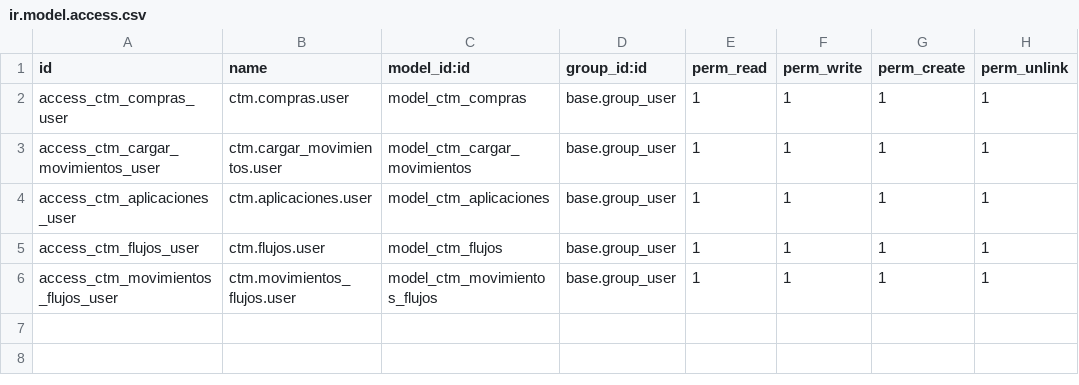
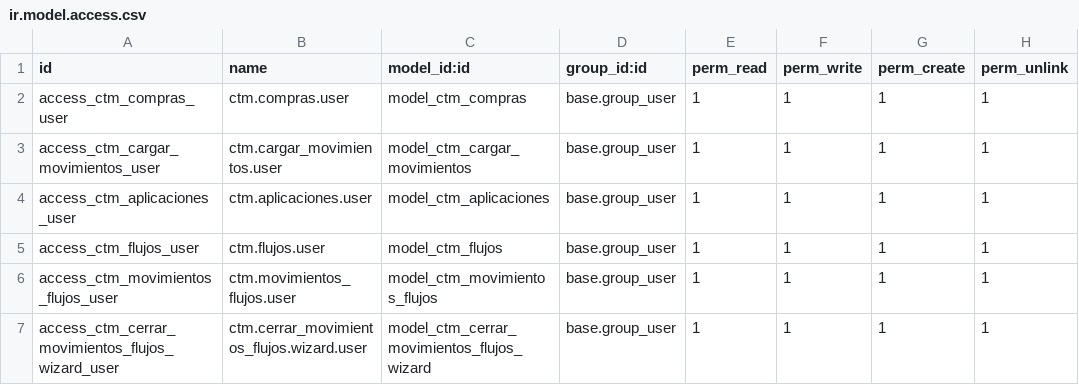
Before and after one commit to Juansebass/cuantum-staging, a CSV file: ctm_control_movimientos/security/ir.model.access.csv, drawn as a sheet.

Commit message:
[ADD]Cerrar movimientos flujos wizard

```diff
--- a/ctm_control_movimientos/security/ir.model.access.csv
+++ b/ctm_control_movimientos/security/ir.model.access.csv
@@ -6 +6,2 @@ access_ctm_flujos_user,ctm.flujos.user,model_ctm_flujos,base.group_user,1,1,1,1
 access_ctm_movimientos_flujos_user,ctm.movimientos_flujos.user,model_ctm_movimientos_flujos,base.group_user,1,1,1,1
+access_ctm_cerrar_movimientos_flujos_wizard_user,ctm.cerrar_movimientos_flujos.wizard.user,model_ctm_cerrar_movimientos_flujos_wizard,base.group_user,1,1,1,1
```
Also changed, not shown: 7 other files.
